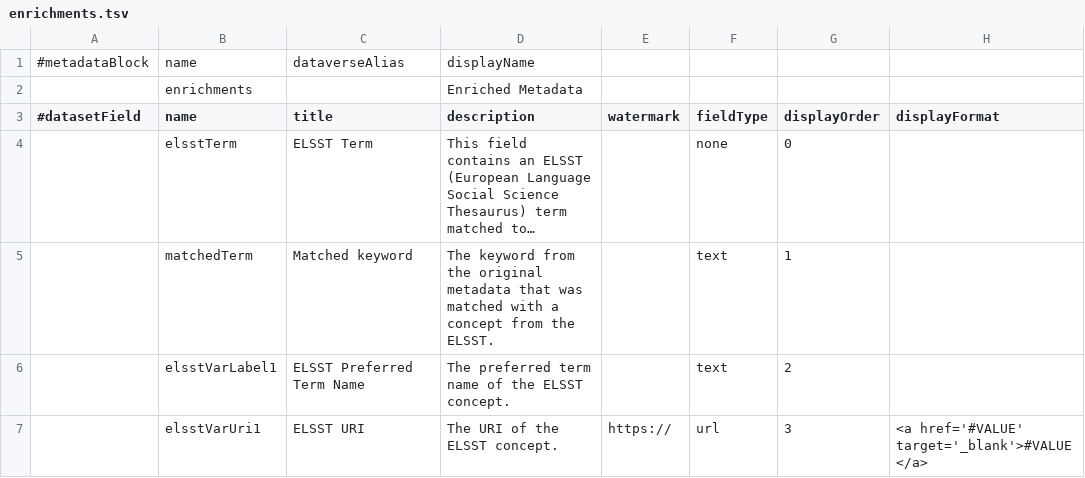
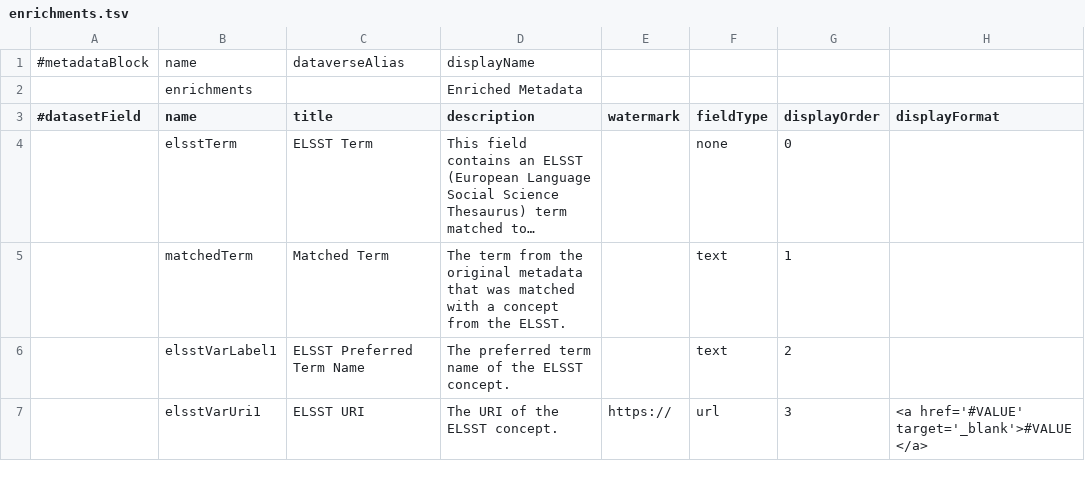
Before and after one commit to odissei-data/Custom-Metadata-Blocks, a TSV file: tsv files/enrichments.tsv, drawn as a sheet; only a part is shown; long unchanged cells end in …; the diff names each change by its address in the sheet, - before the commit and + after, or states it on an @@ line.

Commit message:
Update enrichments.tsv
Changed keyword to term.

```diff
--- a/tsv files/enrichments.tsv
+++ b/tsv files/enrichments.tsv
-C5 (title): Matched keyword
+C5 (title): Matched Term
-D5 (description): The keyword from the…
+D5 (description): The term from the…
```
